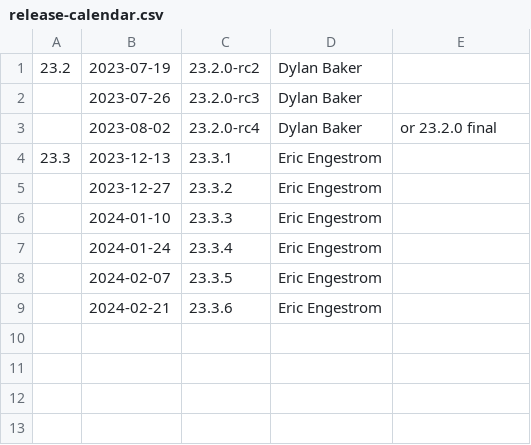
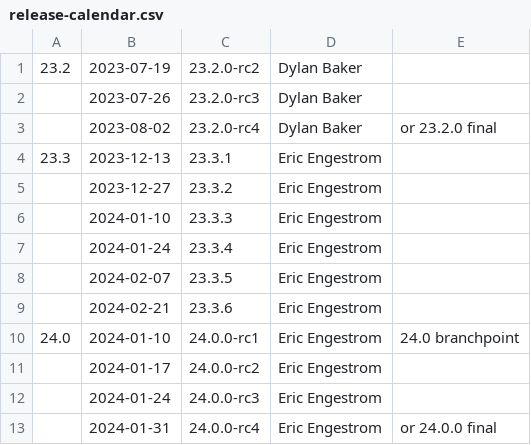
Before and after one commit to joshuaswarren/mesa-1, a CSV file: docs/release-calendar.csv, drawn as a sheet; the diff names each change by its address in the sheet, - before the commit and + after, or states it on an @@ line.

Commit message:
docs/calendar: add 24.0 branchpoint and release schedule
Part-of: <https://gitlab.freedesktop.org/mesa/mesa/-/merge_requests/26406>

```diff
--- a/docs/release-calendar.csv
+++ b/docs/release-calendar.csv
+row 10: 24.0 | 2024-01-10 | 24.0.0-rc1 | Eric Engestrom | 24.0 branchpoint
+row 11:  | 2024-01-17 | 24.0.0-rc2 | Eric Engestrom
+row 12:  | 2024-01-24 | 24.0.0-rc3 | Eric Engestrom
+row 13:  | 2024-01-31 | 24.0.0-rc4 | Eric Engestrom | or 24.0.0 final
```
